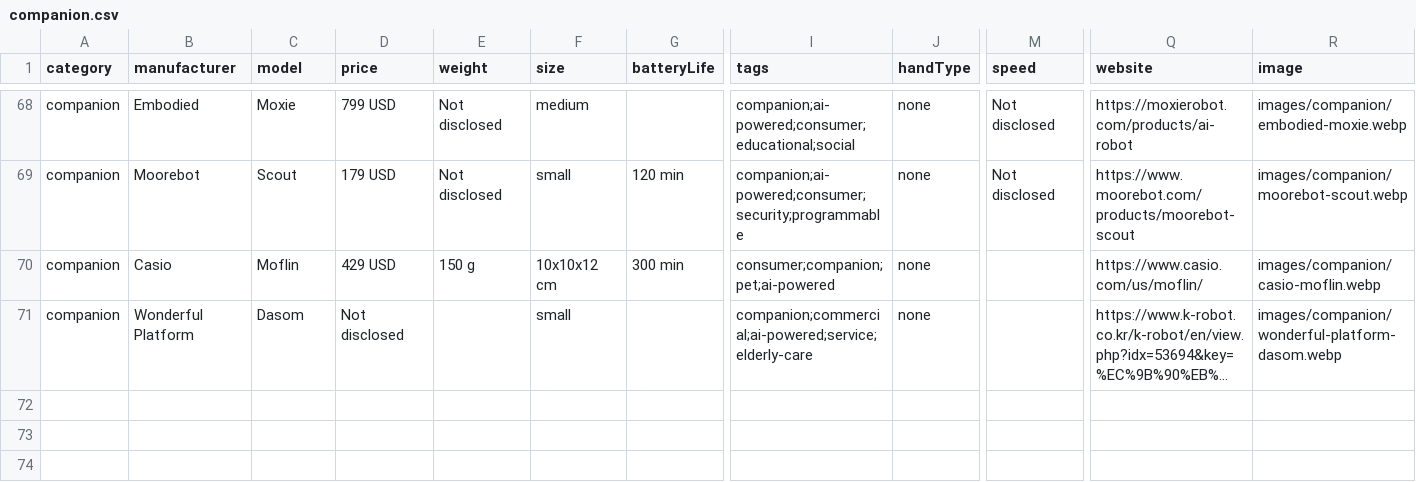
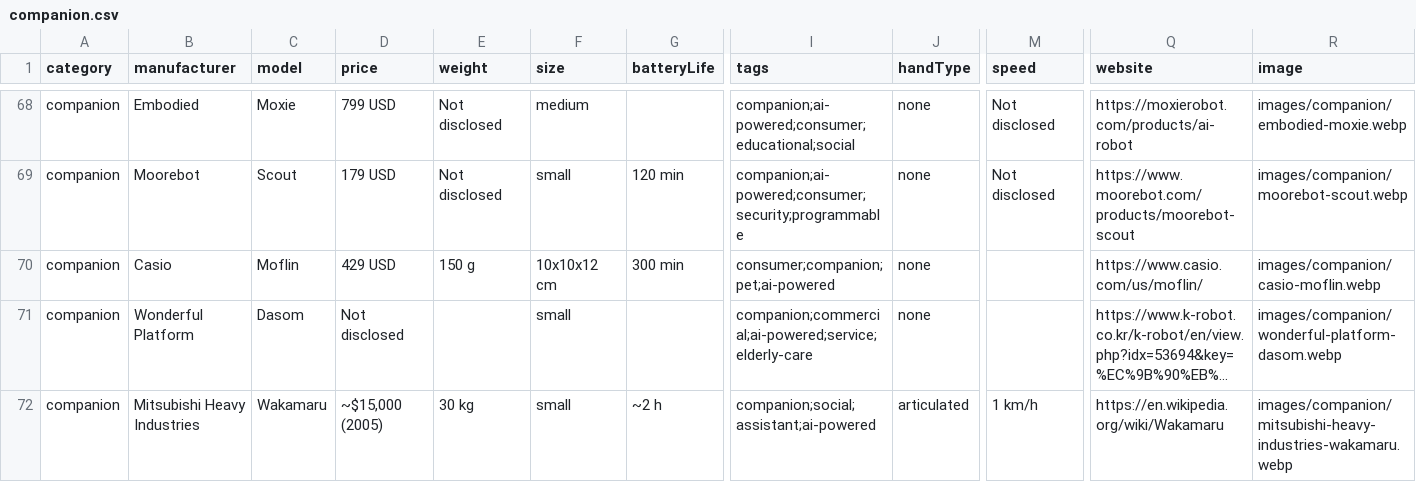
Before and after one commit to Huskynarr/robotics-directory, a CSV file: data/companion.csv, drawn as a sheet; only a part is shown, gaps mark what is left out; long unchanged cells end in …; rows hold the shown columns only; the diff names each change by its address in the sheet, - before the commit and + after, or states it on an @@ line.

Commit message:
Add historic robots: Toyota violin-playing Partner Robot (2007), MHI Wakamaru (2003); date ASIMO (2000)
- Toyota Partner Robot (Violin-playing), 2007 humanoid, 152cm/56kg.
- Mitsubishi Heavy Industries Wakamaru, 2003 home companion (image
  from Wikimedia Commons). 1064 robots total.
- Set Honda ASIMO releaseDate=2000 so the pioneers anchor the timeline.

```diff
--- a/data/companion.csv
+++ b/data/companion.csv
+row 72: companion | Mitsubishi Heavy Industries | Wakamaru | ~$15,000 (2005) | 30 kg | small | ~2 h | companion;social;assistant;ai-powered | articulated | 1 km/h | https://en.wikipedia.org/wiki/Wakamaru | images/companion/mitsubishi-heavy-industries-wakamaru.webp
```
Also changed, not shown: data/humanoid.csv, 1 other file.
